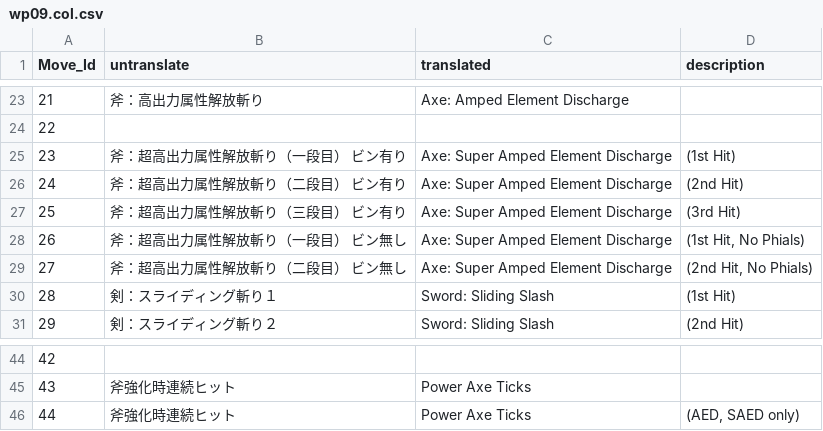
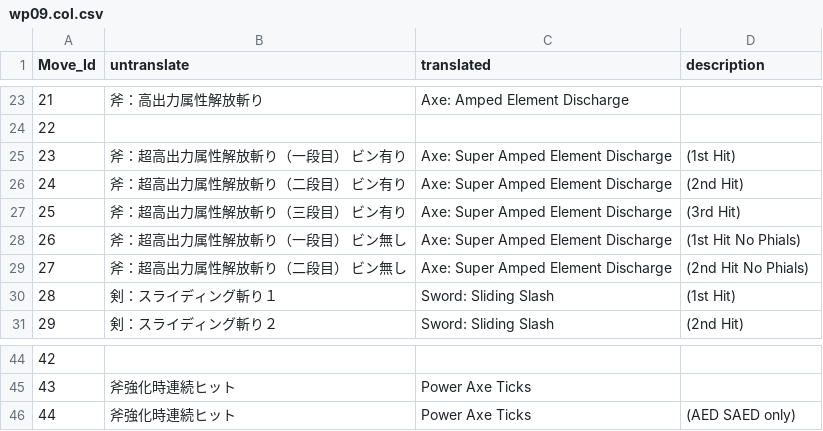
Before and after one commit to Synthlight/MHW-Editor, a CSV file: CollisionTranslations/wp09.col.csv, drawn as a sheet; only a part is shown, gaps mark what is left out.

```diff
--- a/CollisionTranslations/wp09.col.csv
+++ b/CollisionTranslations/wp09.col.csv
@@ -27,4 +27,4 @@
 25,斧：超高出力属性解放斬り（三段目）　ビン有り,Axe: Super Amped Element Discharge,(3rd Hit)
-26,斧：超高出力属性解放斬り（一段目）　ビン無し,Axe: Super Amped Element Discharge,"(1st Hit, No Phials)"
-27,斧：超高出力属性解放斬り（二段目）　ビン無し,Axe: Super Amped Element Discharge,"(2nd Hit, No Phials)"
+26,斧：超高出力属性解放斬り（一段目）　ビン無し,Axe: Super Amped Element Discharge,(1st Hit No Phials)
+27,斧：超高出力属性解放斬り（二段目）　ビン無し,Axe: Super Amped Element Discharge,(2nd Hit No Phials)
 28,剣：スライディング斬り１,Sword: Sliding Slash,(1st Hit)
@@ -45,2 +45,2 @@
 43,斧強化時連続ヒット,Power Axe Ticks,
-44,斧強化時連続ヒット,Power Axe Ticks,"(AED, SAED only)"
+44,斧強化時連続ヒット,Power Axe Ticks,(AED SAED only)
```
Also changed, not shown: CollisionTranslations/wp01.col.csv, CollisionTranslations/wp02.col.csv, 6 other files.
